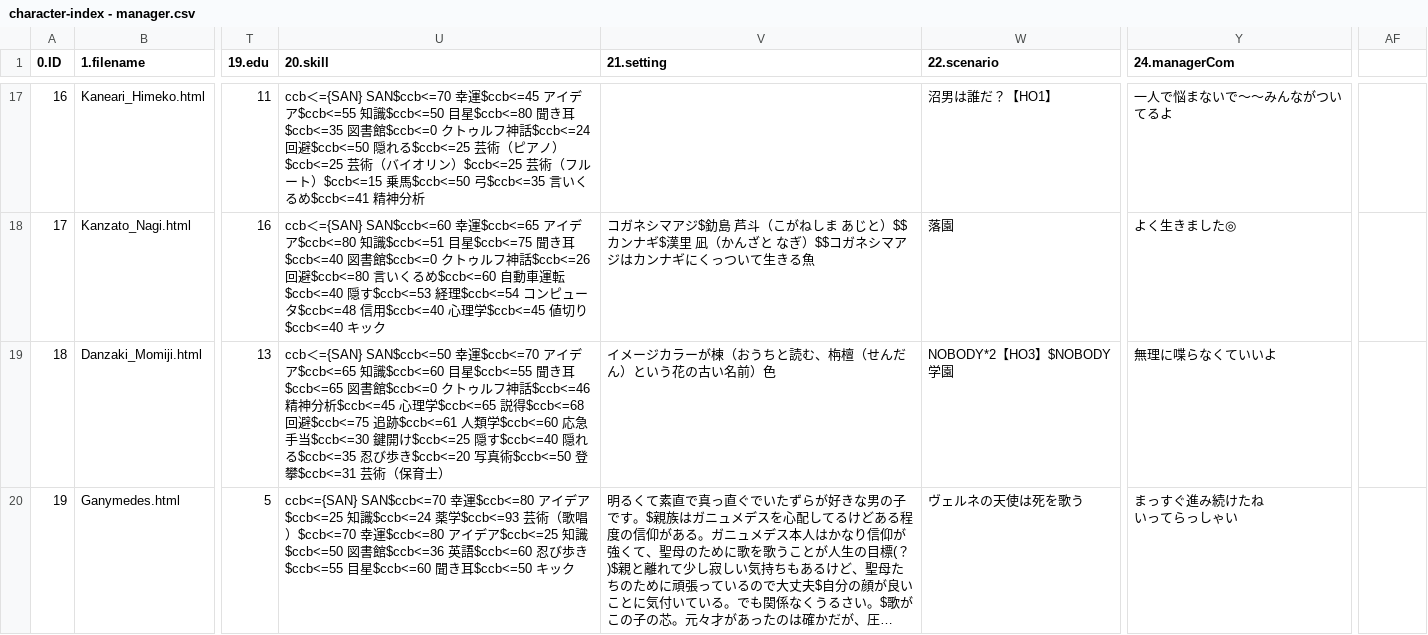
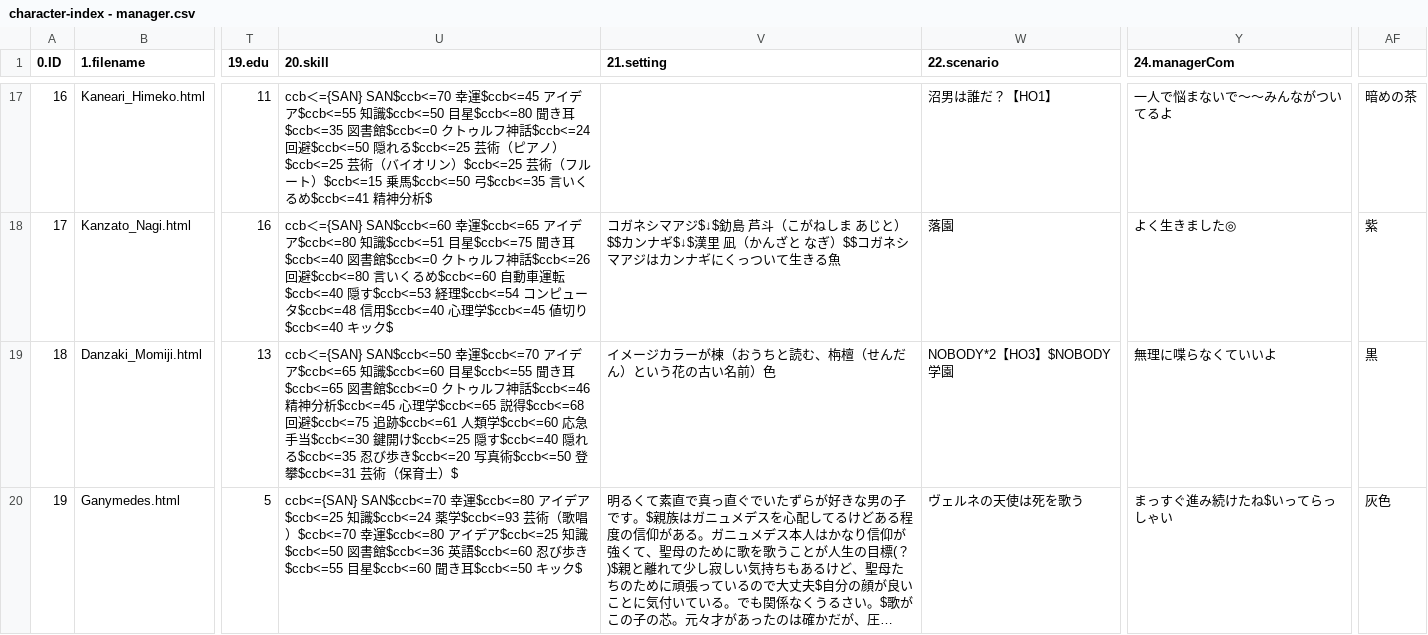
Before and after one commit to renaruna/hitorigototaku, a CSV file: character/manager/character-index - manager.csv, drawn as a sheet; only a part is shown, gaps mark what is left out; long unchanged cells end in …; ↵ is a line break in a cell; the diff covers the shown part only; the diff names each change by its address in the sheet, - before the commit and + after, or states it on an @@ line.

```diff
--- a/character/manager/character-index - manager.csv
+++ b/character/manager/character-index - manager.csv
-U17 (20.skill): …分析
+U17 (20.skill): …分析$
-AF17: (empty)
+AF17: 暗めの茶
-U18 (20.skill): …ック
+U18 (20.skill): …ック$
-V18 (21.setting): …シマアジ$釛島 芦斗（こがねしま あじと）$$カンナギ$漢里 凪…
+V18 (21.setting): …シマアジ$↓$釛島 芦斗（こがねしま あじと）$$カンナギ$↓$漢里 凪…
-AF18: (empty)
+AF18: 紫
-U19 (20.skill): …士）
+U19 (20.skill): …士）$
-AF19: (empty)
+AF19: 黒
-U20 (20.skill): …ック
+U20 (20.skill): …ック$
-Y20 (24.managerCom): まっすぐ進み続けたね ↵ いってらっしゃい
+Y20 (24.managerCom): まっすぐ進み続けたね$いってらっしゃい
-AF20: (empty)
+AF20: 灰色
```
Also changed, not shown: 77 edited cells elsewhere in this file.
